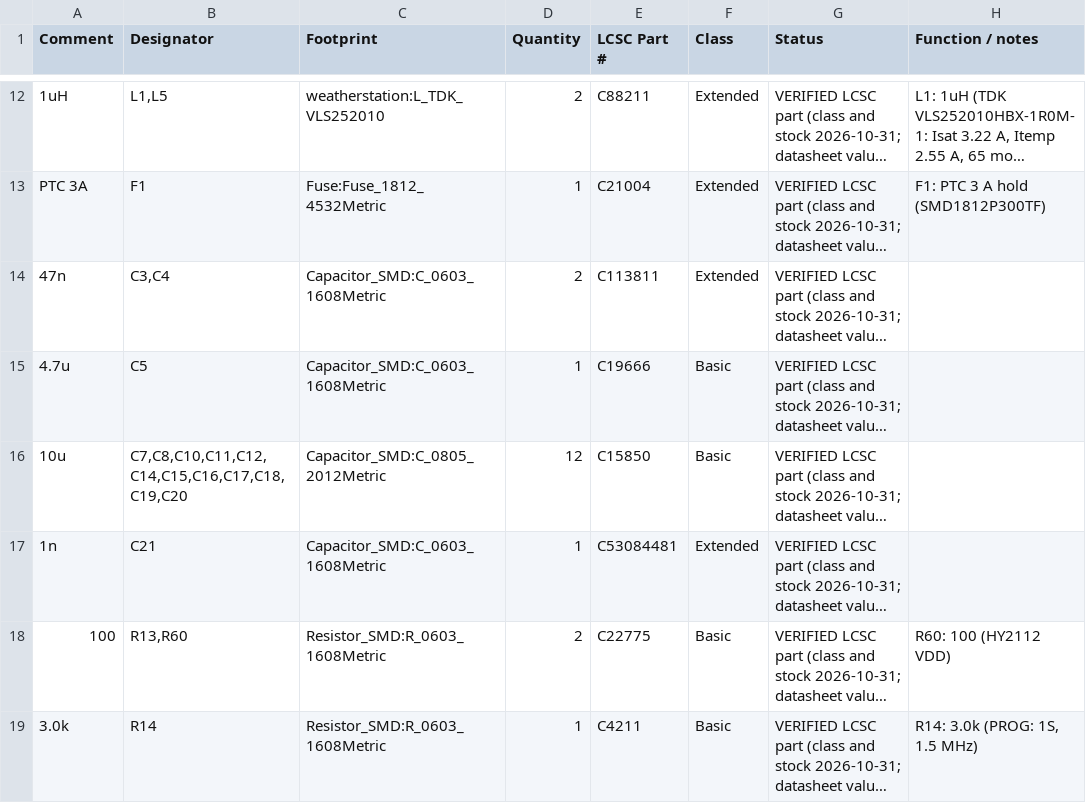
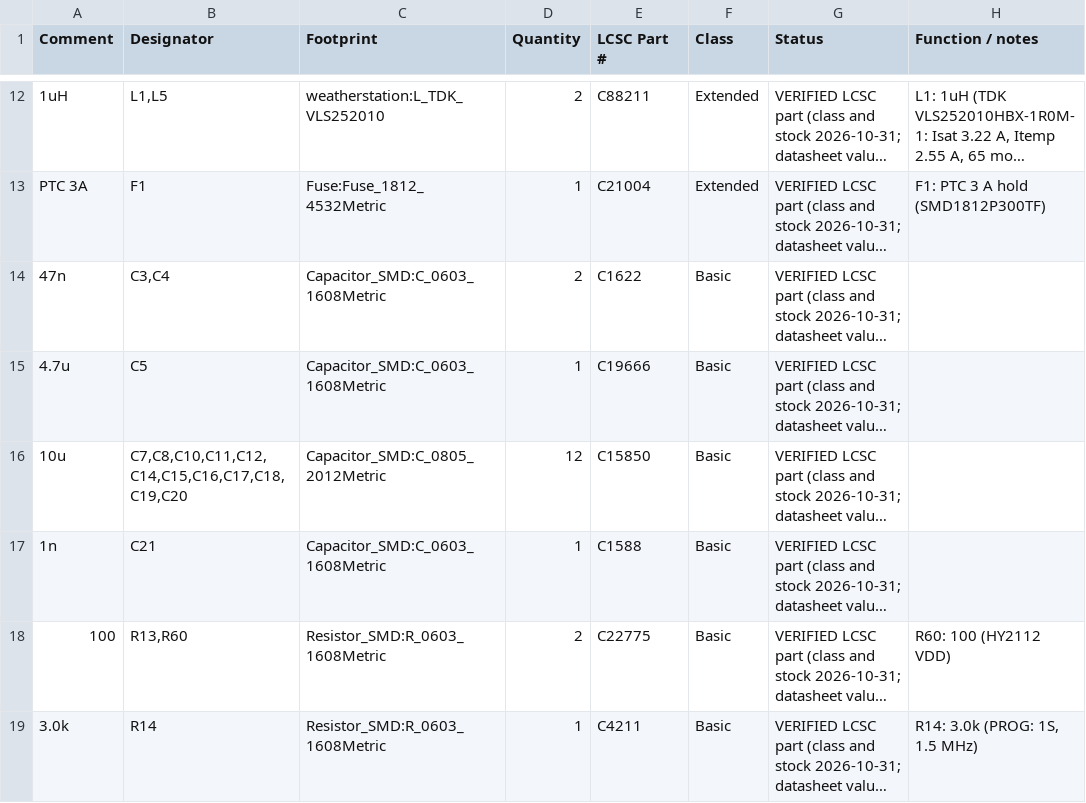
Before and after one commit to tobiwan88/esp32-weatherstation, a CSV file: hardware/weatherstation-v1/bom.csv, drawn as a sheet; only a part is shown, gaps mark what is left out; long unchanged cells end in …; the diff covers the shown part only; the diff names each change by its address in the sheet, - before the commit and + after, or states it on an @@ line.

```diff
--- a/hardware/weatherstation-v1/bom.csv
+++ b/hardware/weatherstation-v1/bom.csv
-E14 (LCSC Part #): C113811
+E14 (LCSC Part #): C1622
-F14 (Class): Extended
+F14 (Class): Basic
-E17 (LCSC Part #): C53084481
+E17 (LCSC Part #): C1588
-F17 (Class): Extended
+F17 (Class): Basic
```
Also changed, not shown: 2 added rows, 2 removed rows and 17 edited cells elsewhere in this file, 10 other files.
